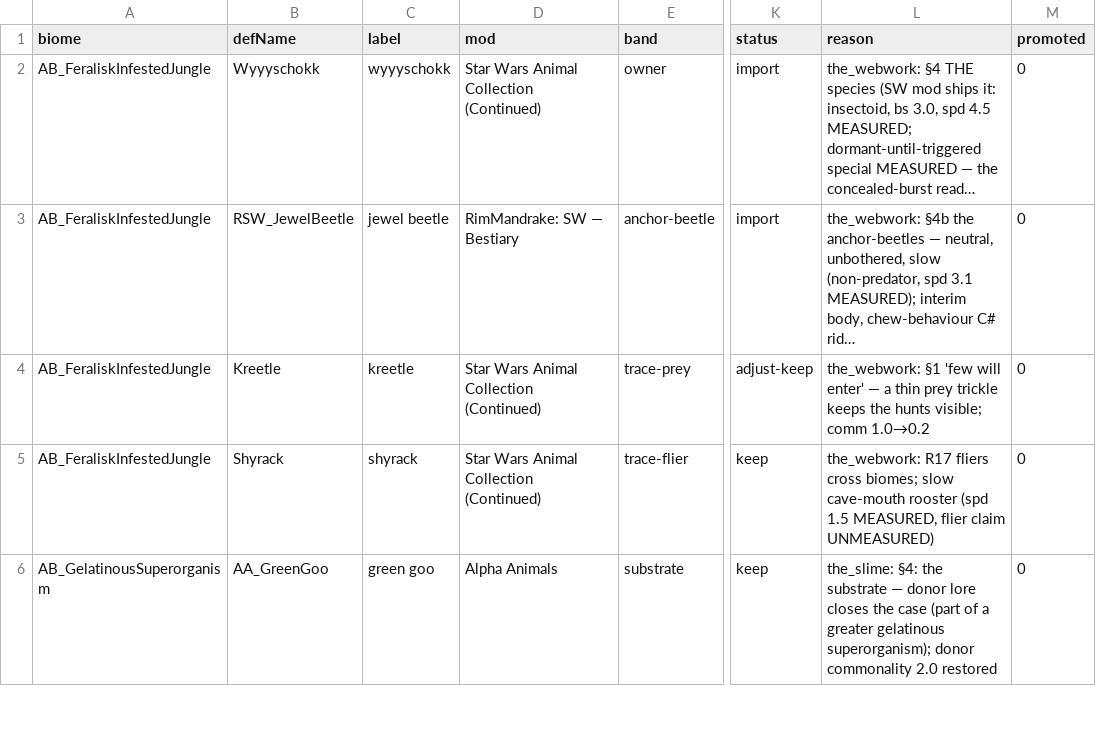
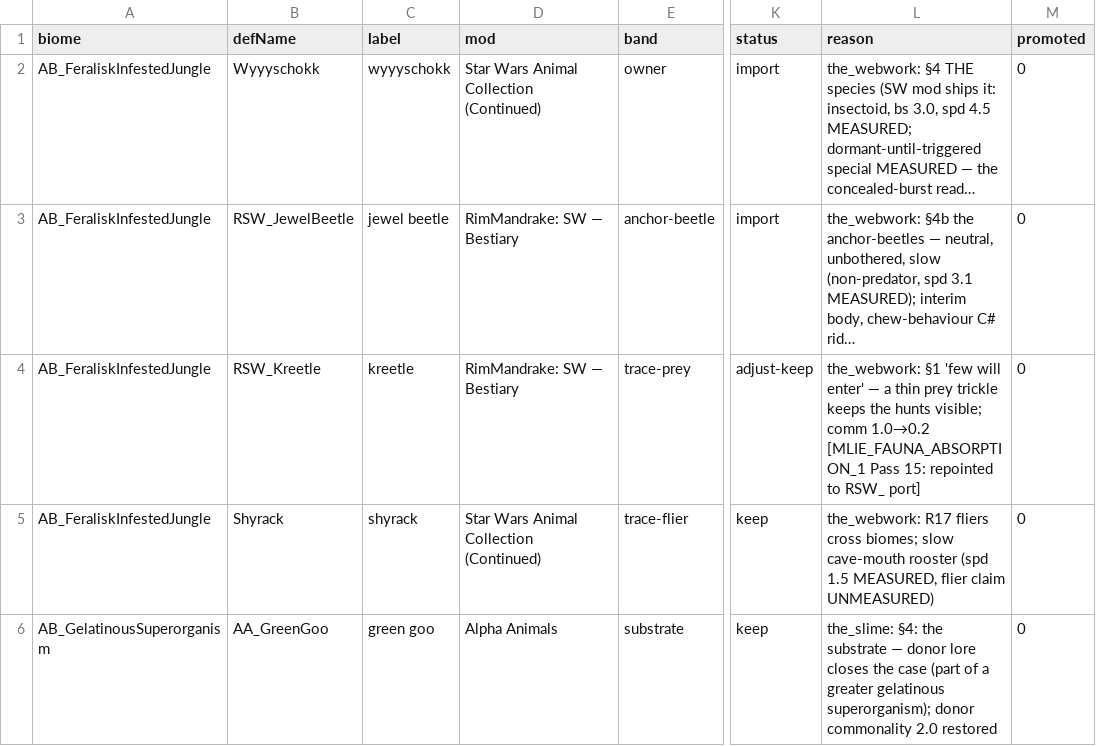
Before and after one commit to Lmandrake/RimMandrake, a CSV file: design/Jawa/fauna/cast_assignment.csv, drawn as a sheet; only a part is shown, gaps mark what is left out; long unchanged cells end in …; the diff covers the shown part only; the diff names each change by its address in the sheet, - before the commit and + after, or states it on an @@ line.

```diff
--- a/design/Jawa/fauna/cast_assignment.csv
+++ b/design/Jawa/fauna/cast_assignment.csv
-B4 (defName): Kreetle
+B4 (defName): RSW_Kreetle
-D4 (mod): Star Wars Animal Collection (Continued)
+D4 (mod): RimMandrake: SW — Bestiary
-L4 (reason): …comm 1.0→0.2
+L4 (reason): …comm 1.0→0.2 [MLIE_FAUNA_ABSORPTION_1 Pass 15: repointed to RSW_ port]
```
Also changed, not shown: 18 edited cells elsewhere in this file, 22 other files.
